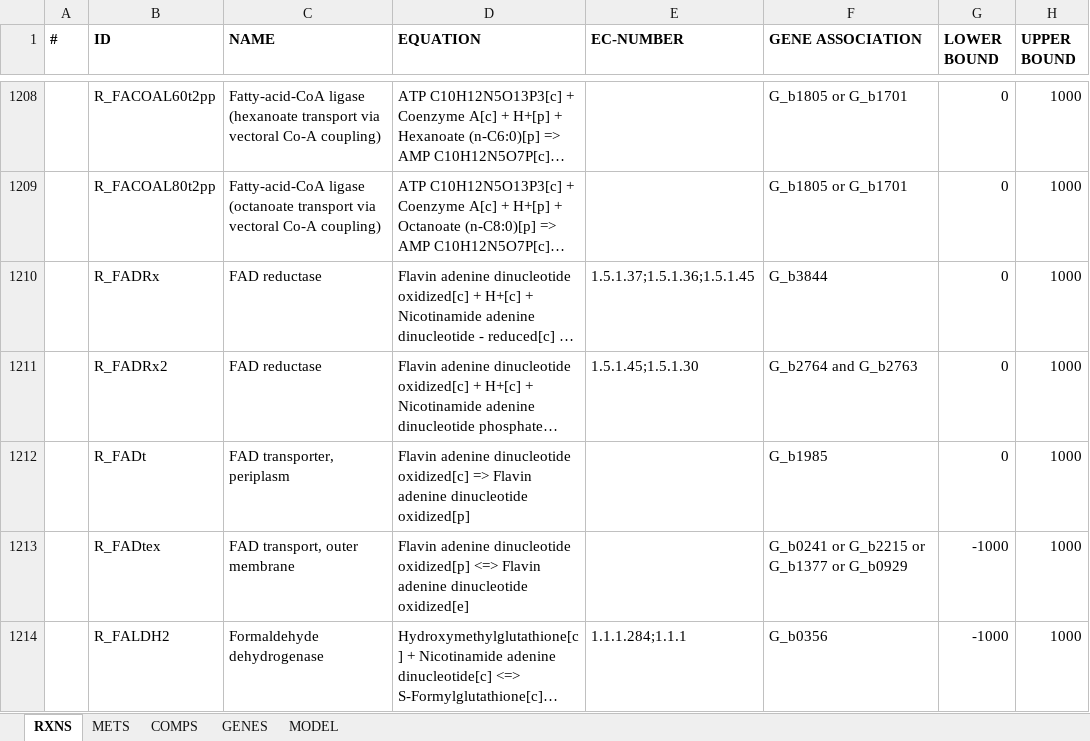
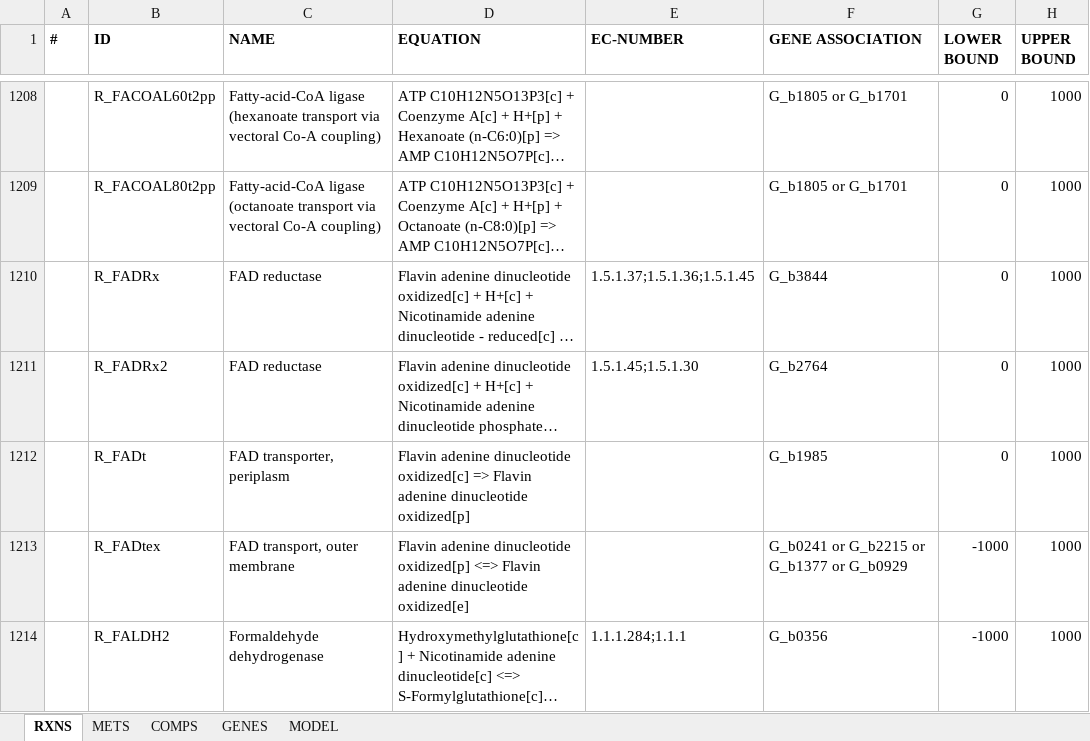
Before and after one commit to bioengtaltech/Ecoli-GEM_simulations, an Excel workbook: model/Ecoli-GEM.xlsx, sheet RXNS, drawn as a sheet; only a part is shown, gaps mark what is left out; long unchanged cells end in …; values as stored, in another font and other column widths than the file's, no borders; the diff covers the shown part only; the diff names each change by its address in the sheet, - before the commit and + after, or states it on an @@ line.

```diff
--- a/model/Ecoli-GEM.xlsx (sheet RXNS)
+++ b/model/Ecoli-GEM.xlsx (sheet RXNS)
-F1211 (GENE ASSOCIATION): G_b2764 and G_b2763
+F1211 (GENE ASSOCIATION): G_b2764
```
Also changed, not shown: 2 removed rows and 22 edited cells elsewhere in this sheet, 5 other files.
